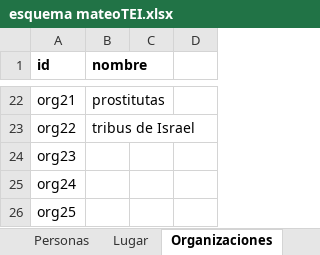
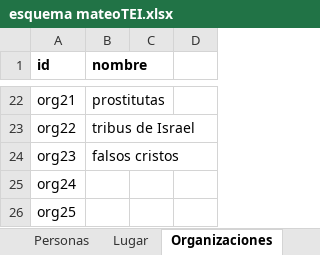
Before and after one commit to morethanbooks/XML-TEI-Bible, an Excel workbook: esquema mateoTEI.xlsx, sheet Organizaciones, drawn as a sheet; only a part is shown, gaps mark what is left out; values as stored, in another font and other column widths than the file's, no borders; the diff names each change by its address in the sheet, - before the commit and + after, or states it on an @@ line.

```diff
--- a/esquema mateoTEI.xlsx (sheet Organizaciones)
+++ b/esquema mateoTEI.xlsx (sheet Organizaciones)
-B24 (nombre): (empty)
+B24 (nombre): falsos cristos
```
Also changed, not shown: sheet Lugar, 1 other file.
